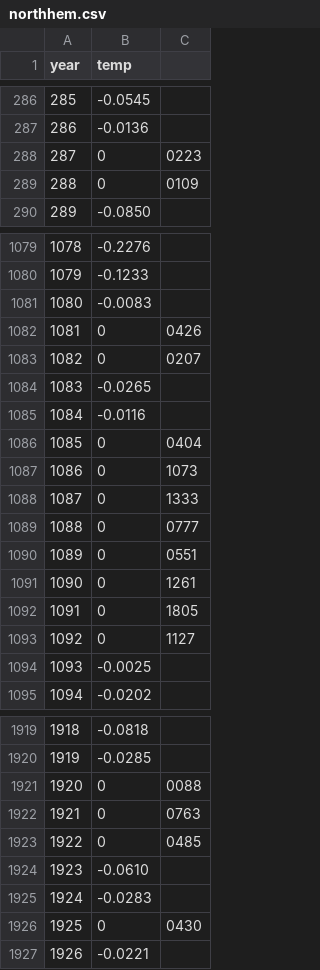
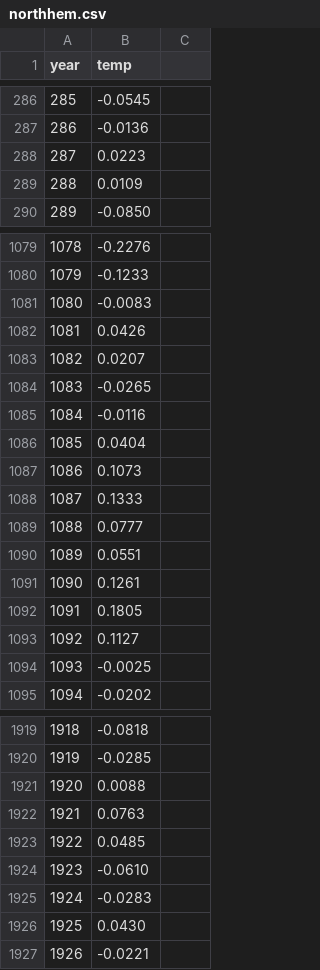
Before and after one commit to T1juko00/Climateview-kouluprojekti, a CSV file: server/src/main/resources/rawdata/northhem.csv, drawn as a sheet; only a part is shown, gaps mark what is left out; the diff covers the shown part only.

```diff
--- a/server/src/main/resources/rawdata/northhem.csv
+++ b/server/src/main/resources/rawdata/northhem.csv
@@ -287,4 +287,4 @@ year;temp
 286;-0.0136
-287;0;0223
-288;0;0109
+287;0.0223
+288;0.0109
 289;-0.0850
@@ -1081,14 +1081,14 @@ year;temp
 1080;-0.0083
-1081;0;0426
-1082;0;0207
+1081;0.0426
+1082;0.0207
 1083;-0.0265
 1084;-0.0116
-1085;0;0404
-1086;0;1073
-1087;0;1333
-1088;0;0777
-1089;0;0551
-1090;0;1261
-1091;0;1805
-1092;0;1127
+1085;0.0404
+1086;0.1073
+1087;0.1333
+1088;0.0777
+1089;0.0551
+1090;0.1261
+1091;0.1805
+1092;0.1127
 1093;-0.0025
@@ -1920,8 +1920,8 @@ year;temp
 1919;-0.0285
-1920;0;0088
-1921;0;0763
-1922;0;0485
+1920;0.0088
+1921;0.0763
+1922;0.0485
 1923;-0.0610
 1924;-0.0283
-1925;0;0430
+1925;0.0430
 1926;-0.0221
```
Also changed, not shown: 146 edited cells elsewhere in this file, 4 other files.
